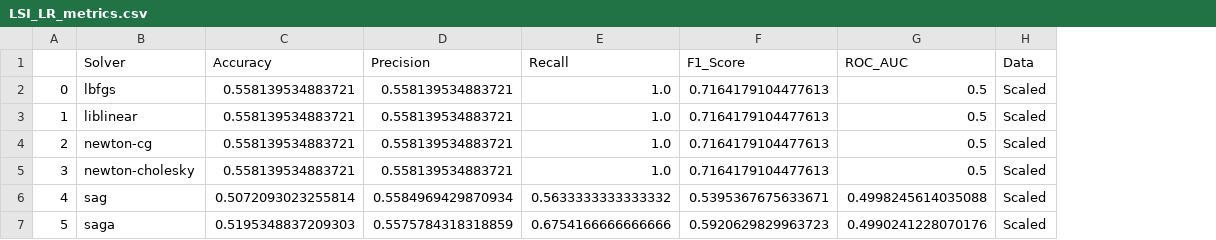
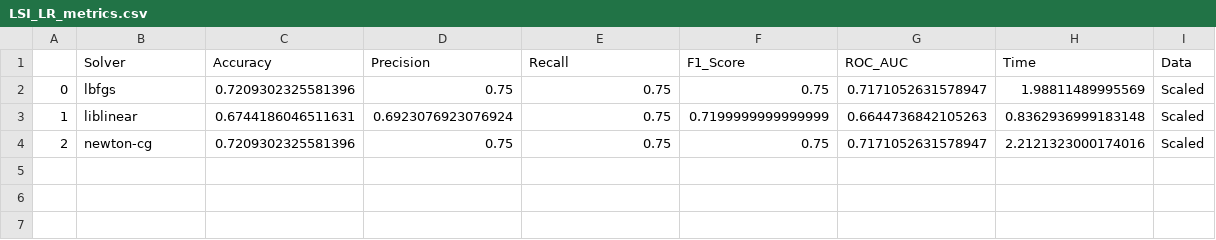
Before and after one commit to Jamesliu93/QSAR_BinCls_2024, a CSV file: LSI_LR_metrics.csv, drawn as a sheet; removed rows and columns are numbered as before the commit, all else as after; the diff names each change by its address in the sheet, - before the commit and + after, or states it on an @@ line.

```diff
--- a/LSI_LR_metrics.csv
+++ b/LSI_LR_metrics.csv
+column H (Time), rows 2-4: 1.98811489995569 | 0.8362936999183148 | 2.2121323000174016
-C2 (Accuracy): 0.558139534883721
+C2 (Accuracy): 0.7209302325581396
-D2 (Precision): 0.558139534883721
+D2 (Precision): 0.75
-E2:E4 (Recall): 1.0
+E2:E4 (Recall): 0.75
-F2 (F1_Score): 0.7164179104477613
+F2 (F1_Score): 0.75
-G2 (ROC_AUC): 0.5
+G2 (ROC_AUC): 0.7171052631578947
-C3 (Accuracy): 0.558139534883721
+C3 (Accuracy): 0.6744186046511631
-D3 (Precision): 0.558139534883721
+D3 (Precision): 0.6923076923076924
-F3 (F1_Score): 0.7164179104477613
+F3 (F1_Score): 0.7199999999999999
-G3 (ROC_AUC): 0.5
+G3 (ROC_AUC): 0.6644736842105263
-C4 (Accuracy): 0.558139534883721
+C4 (Accuracy): 0.7209302325581396
-D4 (Precision): 0.558139534883721
+D4 (Precision): 0.75
-F4 (F1_Score): 0.7164179104477613
+F4 (F1_Score): 0.75
-G4 (ROC_AUC): 0.5
+G4 (ROC_AUC): 0.7171052631578947
-row 5: 3 | newton-cholesky | 0.558139534883721 | 0.558139534883721 | 1.0 | 0.7164179104477613 | 0.5 | Scaled
-row 6: 4 | sag | 0.5072093023255814 | 0.5584969429870934 | 0.5633333333333332 | 0.5395367675633671 | 0.4998245614035088 | Scaled
-row 7: 5 | saga | 0.5195348837209303 | 0.5575784318318859 | 0.6754166666666666 | 0.5920629829963723 | 0.4990241228070176 | Scaled
```
Also changed, not shown: 4 other files.
